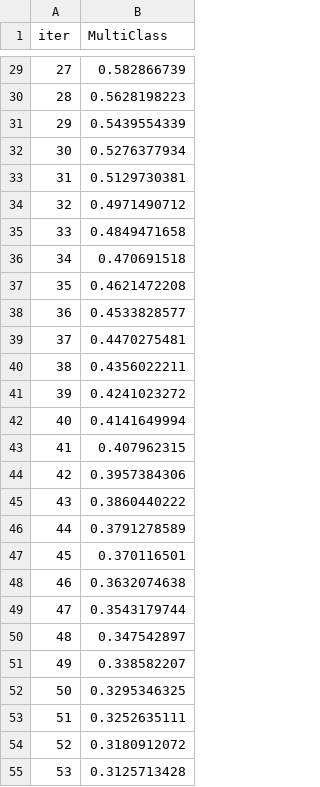
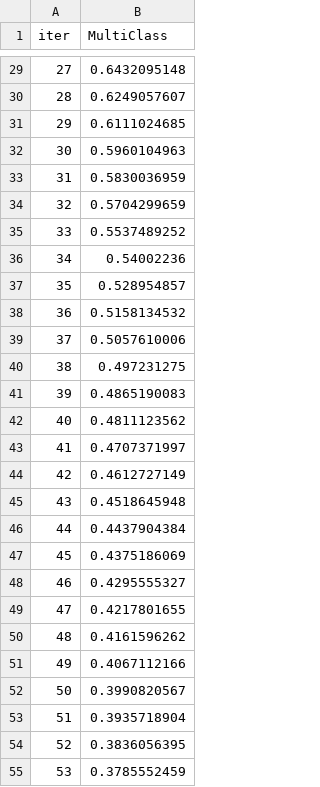
Before and after one commit to iwandwip/BeanSense, a TSV file: catboost_info/learn_error.tsv, drawn as a sheet; only a part is shown, gaps mark what is left out; the diff covers the shown part only.

```diff
--- a/catboost_info/learn_error.tsv
+++ b/catboost_info/learn_error.tsv
@@ -29,27 +29,27 @@ iter	MultiClass
-27	0.582866739
-28	0.5628198223
-29	0.5439554339
-30	0.5276377934
-31	0.5129730381
-32	0.4971490712
-33	0.4849471658
-34	0.470691518
-35	0.4621472208
-36	0.4533828577
-37	0.4470275481
-38	0.4356022211
-39	0.4241023272
-40	0.4141649994
-41	0.407962315
-42	0.3957384306
-43	0.3860440222
-44	0.3791278589
-45	0.370116501
-46	0.3632074638
-47	0.3543179744
-48	0.347542897
-49	0.338582207
-50	0.3295346325
-51	0.3252635111
-52	0.3180912072
-53	0.3125713428
+27	0.6432095148
+28	0.6249057607
+29	0.6111024685
+30	0.5960104963
+31	0.5830036959
+32	0.5704299659
+33	0.5537489252
+34	0.54002236
+35	0.528954857
+36	0.5158134532
+37	0.5057610006
+38	0.497231275
+39	0.4865190083
+40	0.4811123562
+41	0.4707371997
+42	0.4612727149
+43	0.4518645948
+44	0.4437904384
+45	0.4375186069
+46	0.4295555327
+47	0.4217801655
+48	0.4161596262
+49	0.4067112166
+50	0.3990820567
+51	0.3935718904
+52	0.3836056395
+53	0.3785552459
```
Also changed, not shown: 73 edited cells elsewhere in this file, catboost_info/time_left.tsv, 10 other files.
